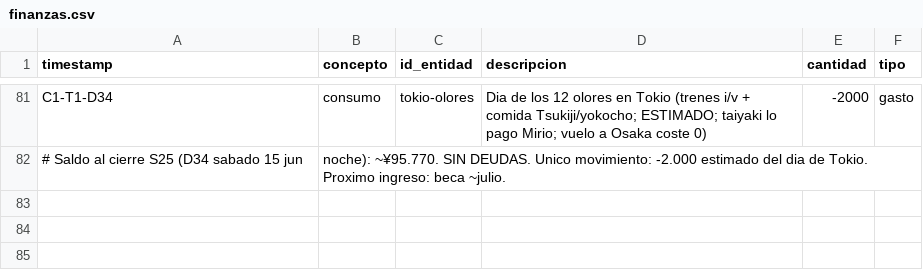
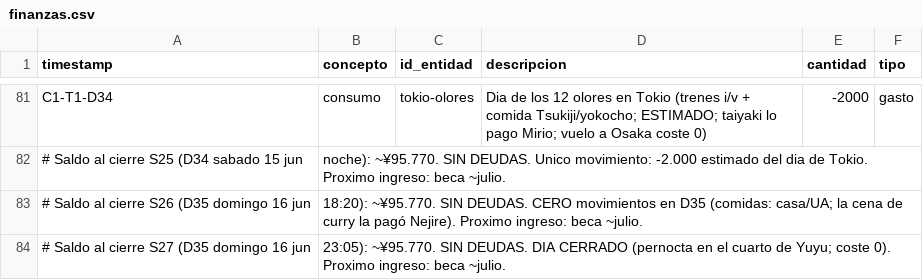
Before and after one commit to linusmandrake/rpg-myheroacademia-pc-pendiente, a CSV file: registros/finanzas.csv, drawn as a sheet; only a part is shown, gaps mark what is left out; the diff names each change by its address in the sheet, - before the commit and + after, or states it on an @@ line.

```diff
--- a/registros/finanzas.csv
+++ b/registros/finanzas.csv
+row 83: # Saldo al cierre S26 (D35 domingo 16 jun | 18:20): ~¥95.770. SIN DEUDAS. CERO movimientos en D35 (comidas: casa/UA; la cena de curry la pagó Nejire). Proximo ingreso: beca ~julio.
+row 84: # Saldo al cierre S27 (D35 domingo 16 jun | 23:05): ~¥95.770. SIN DEUDAS. DIA CERRADO (pernocta en el cuarto de Yuyu; coste 0). Proximo ingreso: beca ~julio.
```
Also changed, not shown: registros/relaciones.csv, 1 other file.
